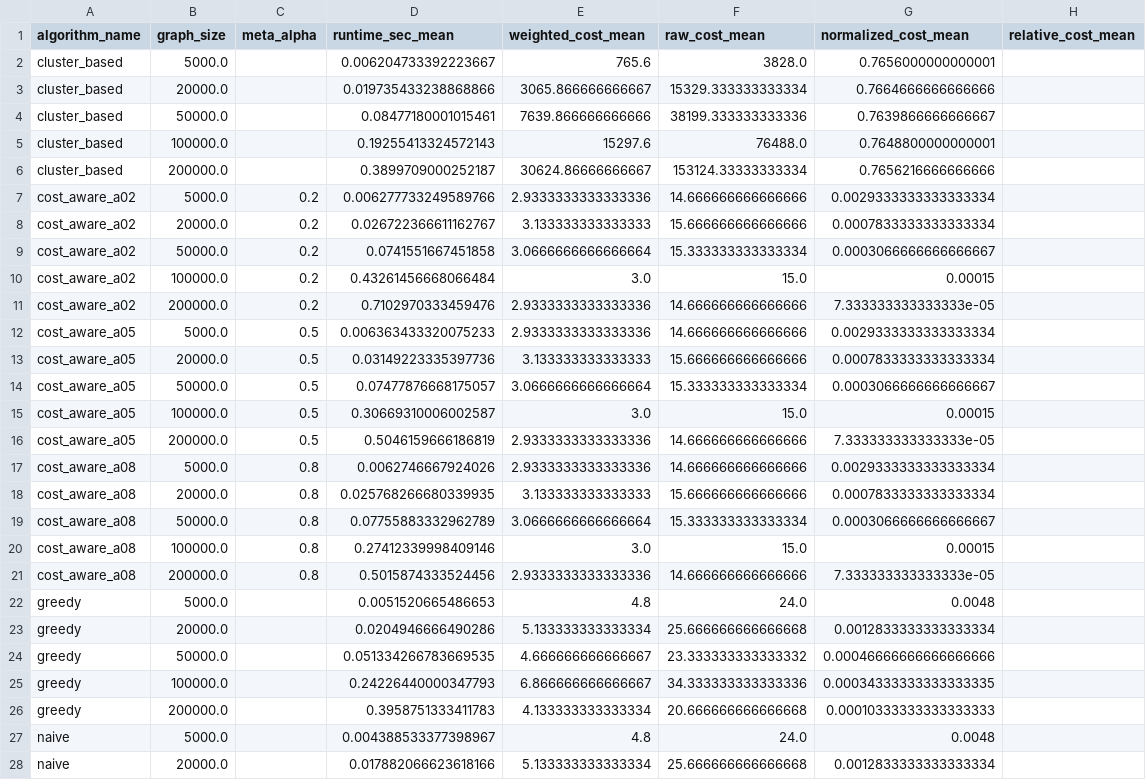
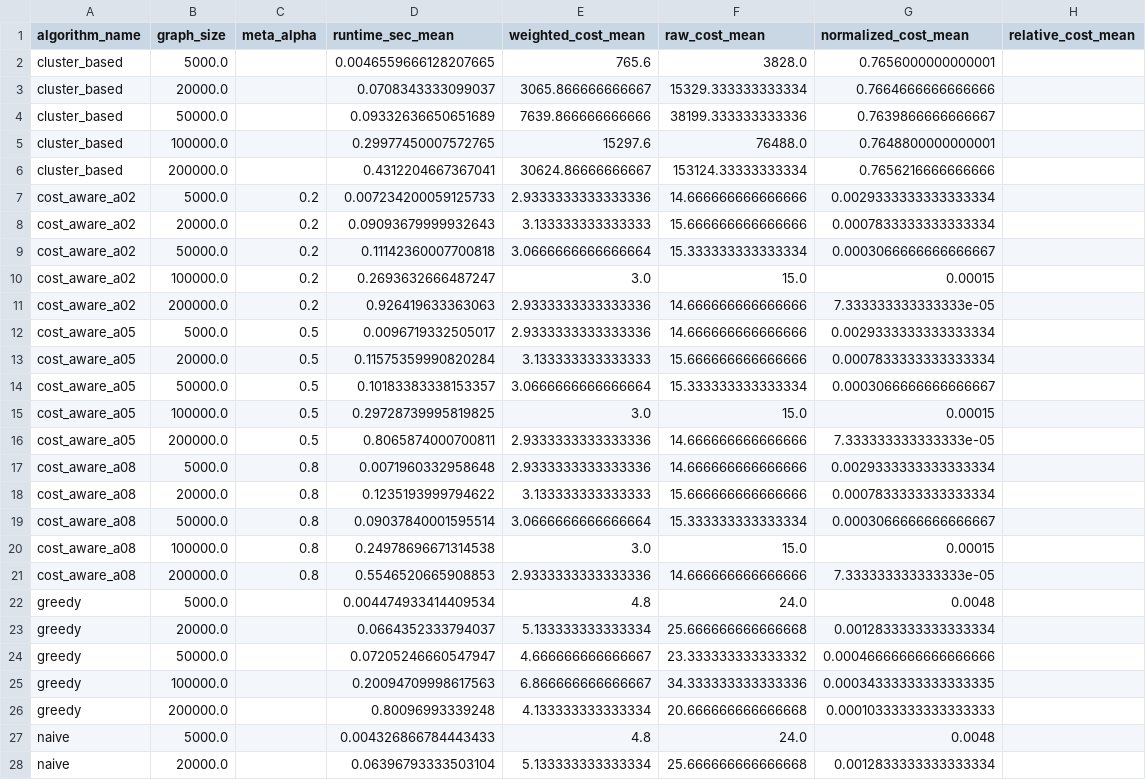
Before and after one commit to databreizh/forgettingArch, a CSV file: results/plot_table_used_for_figures.csv, drawn as a sheet; only a part is shown; the diff covers the shown part only.

Commit message:
update plot

```diff
--- a/results/plot_table_used_for_figures.csv
+++ b/results/plot_table_used_for_figures.csv
@@ -1,28 +1,28 @@
 algorithm_name,graph_size,meta_alpha,runtime_sec_mean,weighted_cost_mean,raw_cost_mean,normalized_cost_mean,relative_cost_mean
-cluster_based,5000.0,,0.006204733392223667,765.6,3828.0,0.7656000000000001,
-cluster_based,20000.0,,0.019735433238868866,3065.866666666667,15329.333333333334,0.7664666666666666,
-cluster_based,50000.0,,0.08477180001015461,7639.866666666666,38199.333333333336,0.7639866666666667,
-cluster_based,100000.0,,0.19255413324572143,15297.6,76488.0,0.7648800000000001,
-cluster_based,200000.0,,0.3899709000252187,30624.86666666667,153124.33333333334,0.7656216666666666,
-cost_aware_a02,5000.0,0.2,0.006277733249589766,2.9333333333333336,14.666666666666666,0.0029333333333333334,
-cost_aware_a02,20000.0,0.2,0.026722366611162767,3.133333333333333,15.666666666666666,0.0007833333333333334,
-cost_aware_a02,50000.0,0.2,0.0741551667451858,3.0666666666666664,15.333333333333334,0.0003066666666666667,
-cost_aware_a02,100000.0,0.2,0.43261456668066484,3.0,15.0,0.00015,
-cost_aware_a02,200000.0,0.2,0.7102970333459476,2.9333333333333336,14.666666666666666,7.333333333333333e-05,
-cost_aware_a05,5000.0,0.5,0.006363433320075233,2.9333333333333336,14.666666666666666,0.0029333333333333334,
-cost_aware_a05,20000.0,0.5,0.03149223335397736,3.133333333333333,15.666666666666666,0.0007833333333333334,
-cost_aware_a05,50000.0,0.5,0.07477876668175057,3.0666666666666664,15.333333333333334,0.0003066666666666667,
-cost_aware_a05,100000.0,0.5,0.30669310006002587,3.0,15.0,0.00015,
-cost_aware_a05,200000.0,0.5,0.5046159666186819,2.9333333333333336,14.666666666666666,7.333333333333333e-05,
-cost_aware_a08,5000.0,0.8,0.0062746667924026,2.9333333333333336,14.666666666666666,0.0029333333333333334,
-cost_aware_a08,20000.0,0.8,0.025768266680339935,3.133333333333333,15.666666666666666,0.0007833333333333334,
-cost_aware_a08,50000.0,0.8,0.07755883332962789,3.0666666666666664,15.333333333333334,0.0003066666666666667,
-cost_aware_a08,100000.0,0.8,0.27412339998409146,3.0,15.0,0.00015,
-cost_aware_a08,200000.0,0.8,0.5015874333524456,2.9333333333333336,14.666666666666666,7.333333333333333e-05,
-greedy,5000.0,,0.0051520665486653,4.8,24.0,0.0048,
-greedy,20000.0,,0.0204946666490286,5.133333333333334,25.666666666666668,0.0012833333333333334,
-greedy,50000.0,,0.051334266783669535,4.666666666666667,23.333333333333332,0.00046666666666666666,
-greedy,100000.0,,0.24226440000347793,6.866666666666667,34.333333333333336,0.00034333333333333335,
-greedy,200000.0,,0.3958751333411783,4.133333333333334,20.666666666666668,0.00010333333333333333,
-naive,5000.0,,0.004388533377398967,4.8,24.0,0.0048,
-naive,20000.0,,0.017882066623618166,5.133333333333334,25.666666666666668,0.0012833333333333334,
+cluster_based,5000.0,,0.0046559666128207665,765.6,3828.0,0.7656000000000001,
+cluster_based,20000.0,,0.0708343333099037,3065.866666666667,15329.333333333334,0.7664666666666666,
+cluster_based,50000.0,,0.09332636650651689,7639.866666666666,38199.333333333336,0.7639866666666667,
+cluster_based,100000.0,,0.29977450007572765,15297.6,76488.0,0.7648800000000001,
+cluster_based,200000.0,,0.4312204667367041,30624.86666666667,153124.33333333334,0.7656216666666666,
+cost_aware_a02,5000.0,0.2,0.007234200059125733,2.9333333333333336,14.666666666666666,0.0029333333333333334,
+cost_aware_a02,20000.0,0.2,0.09093679999932643,3.133333333333333,15.666666666666666,0.0007833333333333334,
+cost_aware_a02,50000.0,0.2,0.11142360007700818,3.0666666666666664,15.333333333333334,0.0003066666666666667,
+cost_aware_a02,100000.0,0.2,0.2693632666487247,3.0,15.0,0.00015,
+cost_aware_a02,200000.0,0.2,0.926419633363063,2.9333333333333336,14.666666666666666,7.333333333333333e-05,
+cost_aware_a05,5000.0,0.5,0.0096719332505017,2.9333333333333336,14.666666666666666,0.0029333333333333334,
+cost_aware_a05,20000.0,0.5,0.11575359990820284,3.133333333333333,15.666666666666666,0.0007833333333333334,
+cost_aware_a05,50000.0,0.5,0.10183383338153357,3.0666666666666664,15.333333333333334,0.0003066666666666667,
+cost_aware_a05,100000.0,0.5,0.29728739995819825,3.0,15.0,0.00015,
+cost_aware_a05,200000.0,0.5,0.8065874000700811,2.9333333333333336,14.666666666666666,7.333333333333333e-05,
+cost_aware_a08,5000.0,0.8,0.0071960332958648,2.9333333333333336,14.666666666666666,0.0029333333333333334,
+cost_aware_a08,20000.0,0.8,0.1235193999794622,3.133333333333333,15.666666666666666,0.0007833333333333334,
+cost_aware_a08,50000.0,0.8,0.09037840001595514,3.0666666666666664,15.333333333333334,0.0003066666666666667,
+cost_aware_a08,100000.0,0.8,0.24978696671314538,3.0,15.0,0.00015,
+cost_aware_a08,200000.0,0.8,0.5546520665908853,2.9333333333333336,14.666666666666666,7.333333333333333e-05,
+greedy,5000.0,,0.004474933414409534,4.8,24.0,0.0048,
+greedy,20000.0,,0.0664352333794037,5.133333333333334,25.666666666666668,0.0012833333333333334,
+greedy,50000.0,,0.07205246660547947,4.666666666666667,23.333333333333332,0.00046666666666666666,
+greedy,100000.0,,0.20094709998617563,6.866666666666667,34.333333333333336,0.00034333333333333335,
+greedy,200000.0,,0.80096993339248,4.133333333333334,20.666666666666668,0.00010333333333333333,
+naive,5000.0,,0.004326866784443433,4.8,24.0,0.0048,
+naive,20000.0,,0.06396793333503104,5.133333333333334,25.666666666666668,0.0012833333333333334,
```
Also changed, not shown: 3 edited cells elsewhere in this file, 5 other files.
